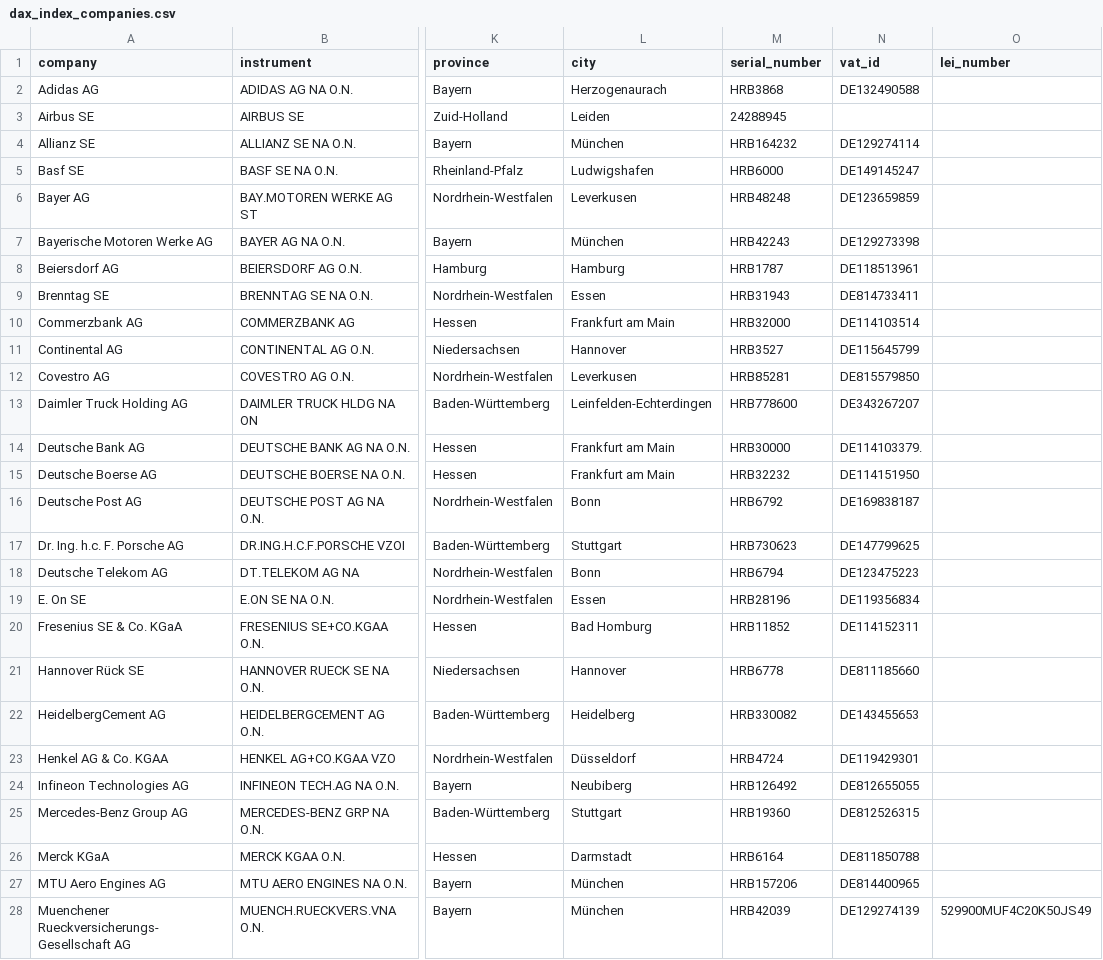
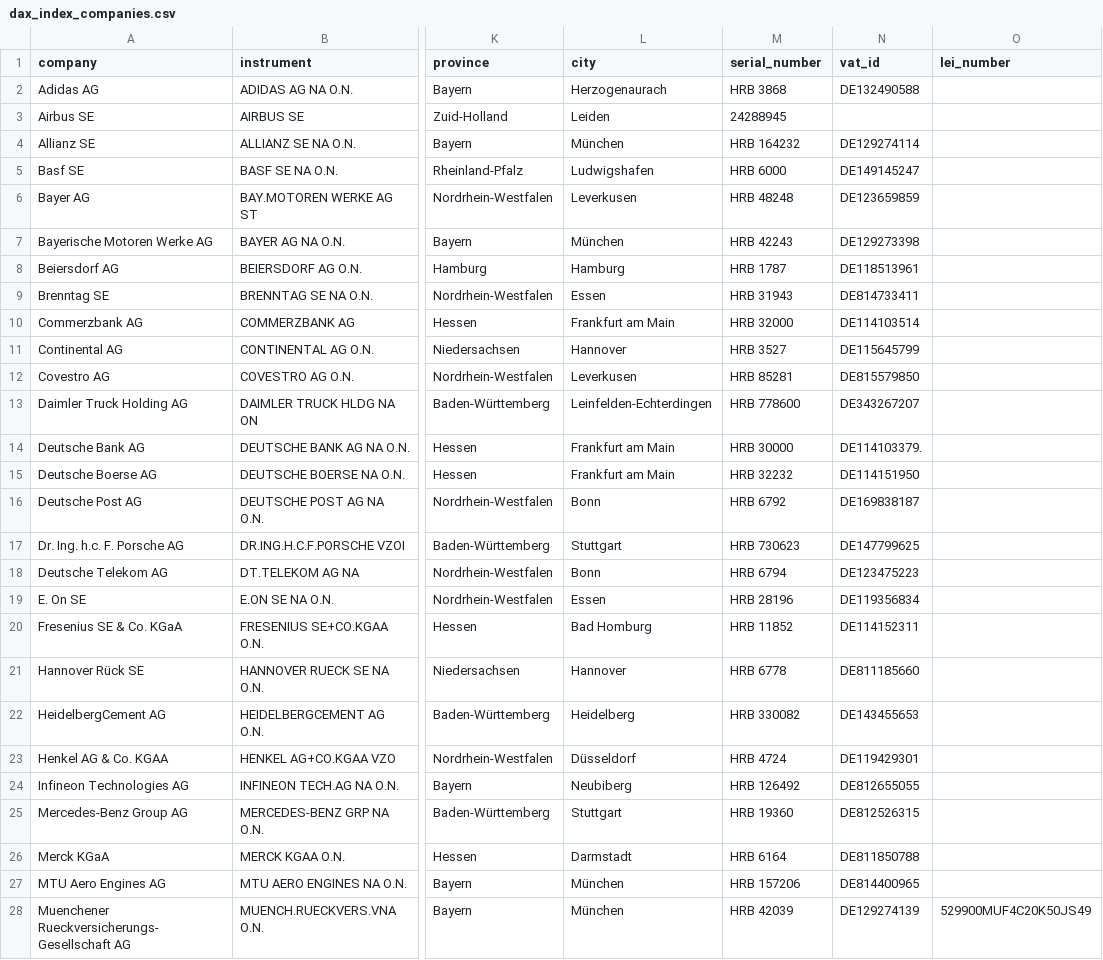
Before and after one commit to c-riq/stated, a CSV file: analysis/verifications/dax_index_companies.csv, drawn as a sheet; only a part is shown, gaps mark what is left out; the diff covers the shown part only; the diff names each change by its address in the sheet, - before the commit and + after, or states it on an @@ line.

```diff
--- a/analysis/verifications/dax_index_companies.csv
+++ b/analysis/verifications/dax_index_companies.csv
-M2 (serial_number): HRB3868
+M2 (serial_number): HRB 3868
-M4 (serial_number): HRB164232
+M4 (serial_number): HRB 164232
-M5 (serial_number): HRB6000
+M5 (serial_number): HRB 6000
-M6 (serial_number): HRB48248
+M6 (serial_number): HRB 48248
-M7 (serial_number): HRB42243
+M7 (serial_number): HRB 42243
-M8 (serial_number): HRB1787
+M8 (serial_number): HRB 1787
-M9 (serial_number): HRB31943
+M9 (serial_number): HRB 31943
-M10 (serial_number): HRB32000
+M10 (serial_number): HRB 32000
-M11 (serial_number): HRB3527
+M11 (serial_number): HRB 3527
-M12 (serial_number): HRB85281
+M12 (serial_number): HRB 85281
-M13 (serial_number): HRB778600
+M13 (serial_number): HRB 778600
-M14 (serial_number): HRB30000
+M14 (serial_number): HRB 30000
-M15 (serial_number): HRB32232
+M15 (serial_number): HRB 32232
-M16 (serial_number): HRB6792
+M16 (serial_number): HRB 6792
-M17 (serial_number): HRB730623
+M17 (serial_number): HRB 730623
-M18 (serial_number): HRB6794
+M18 (serial_number): HRB 6794
-M19 (serial_number): HRB28196
+M19 (serial_number): HRB 28196
-M20 (serial_number): HRB11852
+M20 (serial_number): HRB 11852
-M21 (serial_number): HRB6778
+M21 (serial_number): HRB 6778
-M22 (serial_number): HRB330082
+M22 (serial_number): HRB 330082
-M23 (serial_number): HRB4724
+M23 (serial_number): HRB 4724
-M24 (serial_number): HRB126492
+M24 (serial_number): HRB 126492
-M25 (serial_number): HRB19360
+M25 (serial_number): HRB 19360
-M26 (serial_number): HRB6164
+M26 (serial_number): HRB 6164
-M27 (serial_number): HRB157206
+M27 (serial_number): HRB 157206
-M28 (serial_number): HRB42039
+M28 (serial_number): HRB 42039
```
Also changed, not shown: 12 edited cells elsewhere in this file.
